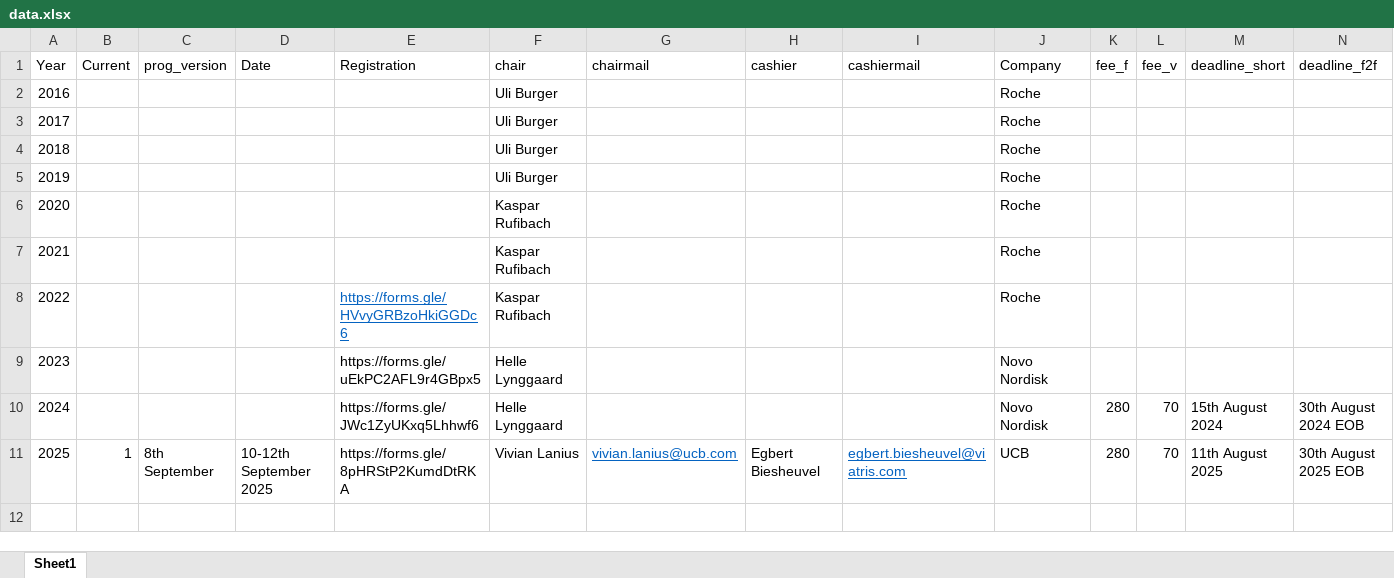
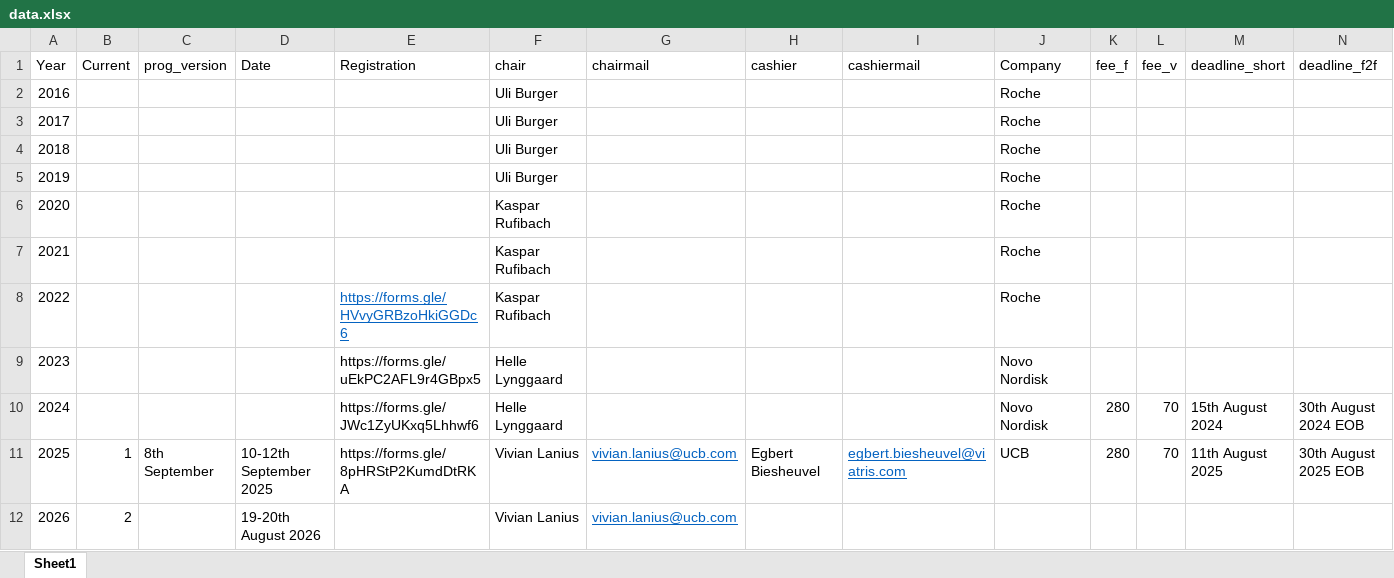
Before and after one commit to efspieurope/workshop, an Excel workbook: data/data.xlsx, sheet Sheet1, drawn as a sheet; only a part is shown; values as stored, in another font and other column widths than the file's, no borders; rows hold the shown columns only; the diff names each change by its address in the sheet, - before the commit and + after, or states it on an @@ line.

```diff
--- a/data/data.xlsx (sheet Sheet1)
+++ b/data/data.xlsx (sheet Sheet1)
+row 12: 2026 | 2 |  | 19-20th August 2026 |  | Vivian Lanius | vivian.lanius@ucb.com
```
Also changed, not shown: 40 other files.
